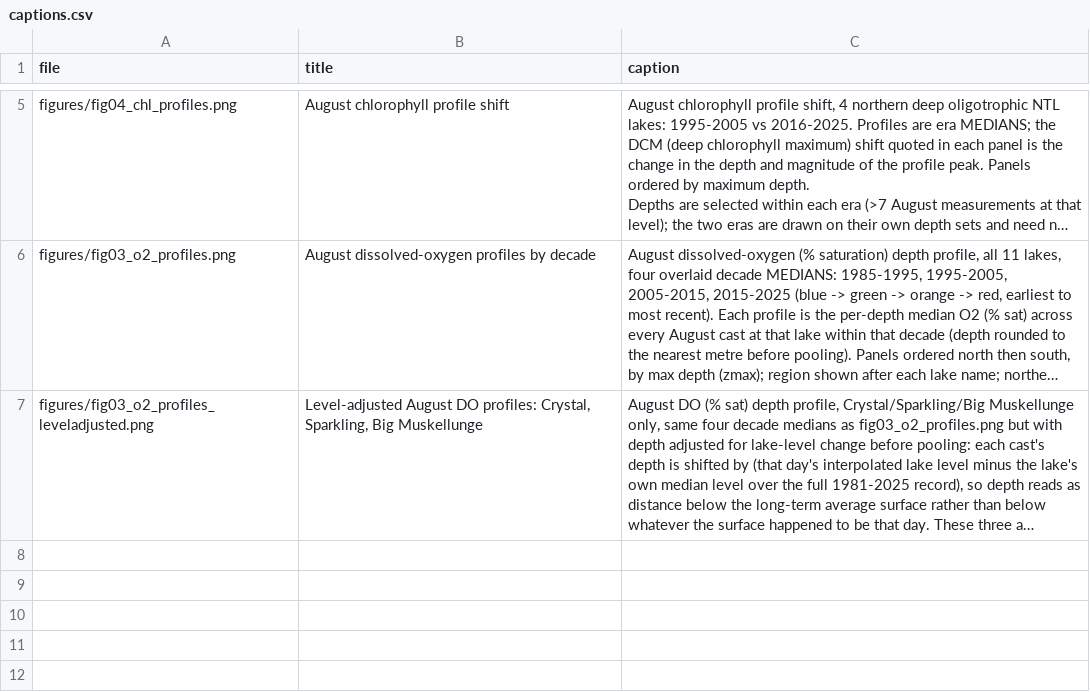
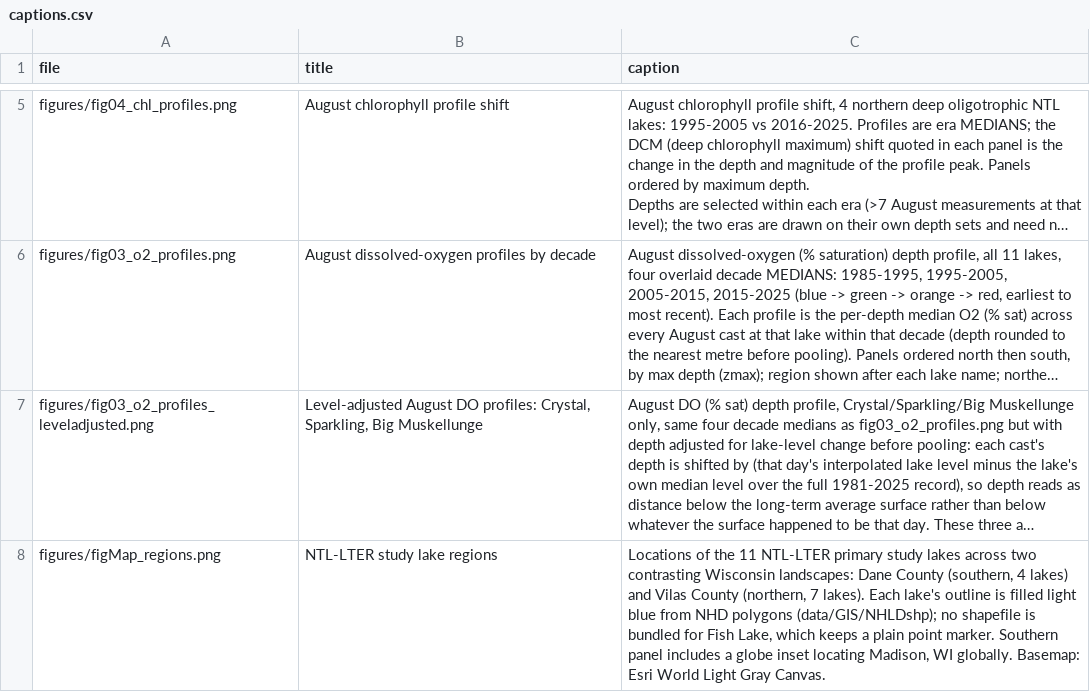
Before and after one commit to hdugan/ntl_do_trends, a CSV file: figures/captions.csv, drawn as a sheet; only a part is shown, gaps mark what is left out; long unchanged cells end in …; the diff names each change by its address in the sheet, - before the commit and + after, or states it on an @@ line.

Commit message:
Add regional site map (Figure_map.R) and lake characteristics table (TableS1_Characteristics.R)
Figure_map.R renders a two-panel Dane/Vilas County site map with real basemap
tiles, NHD lake-shape fills, and a globe locator inset. TableS1_Characteristics.R
pulls static lake morphometry/classification from EDI 434 and formats it as a
LaTeX table. Adds references.bib for dataset citations.

```diff
--- a/figures/captions.csv
+++ b/figures/captions.csv
+row 8: figures/figMap_regions.png | NTL-LTER study lake regions | Locations of the 11 NTL-LTER primary study lakes across two contrasting Wisconsin landscapes: Dane County (southern, 4 lakes) and Vilas County (northern, 7 lakes). Each lake's outline is filled light blue from NHD polygons (data/GIS/NHLDshp); no shapefile is bundled for Fish Lake, which keeps a plain point marker. Southern panel includes a globe inset locating Madison, WI globally. Basemap: Esri World Light Gray Canvas.
```
Also changed, not shown: 6 other files.
